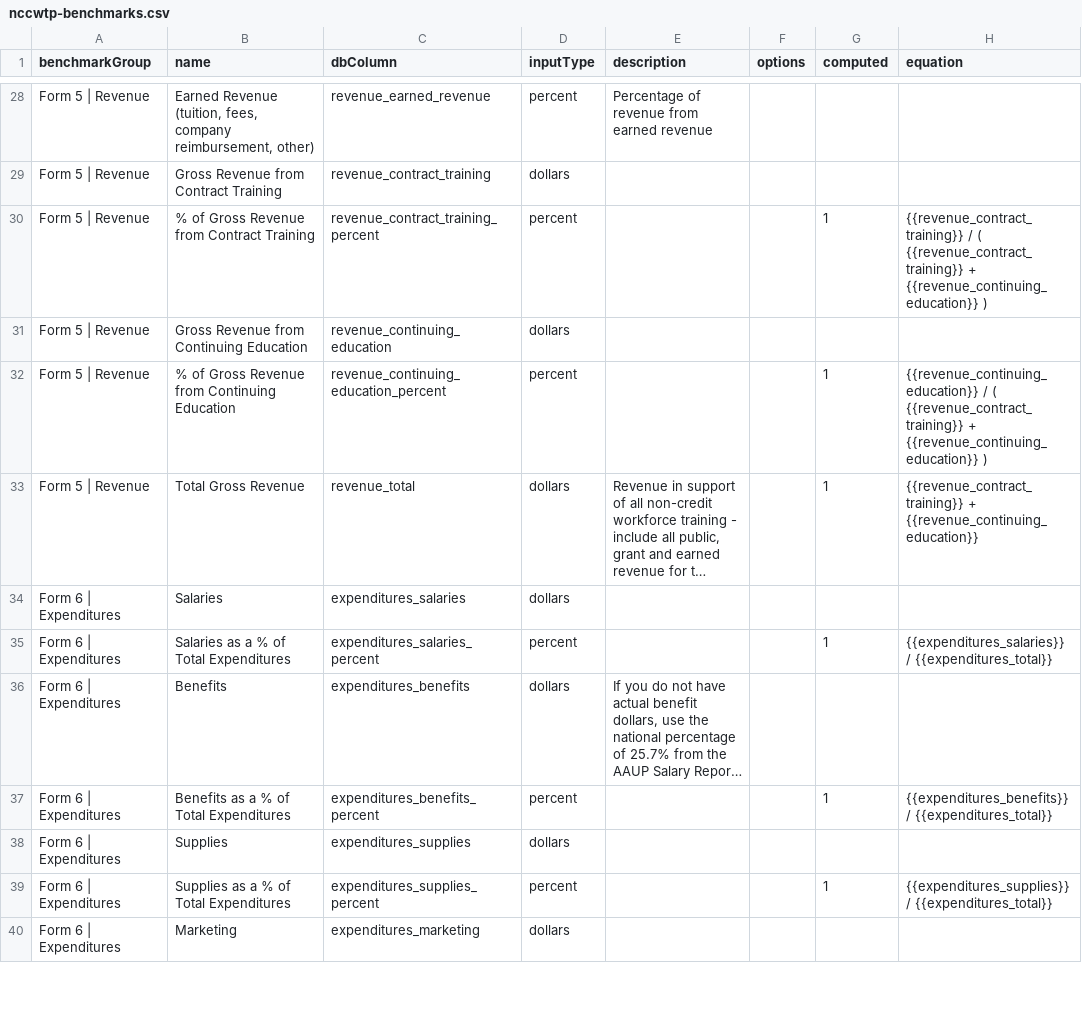
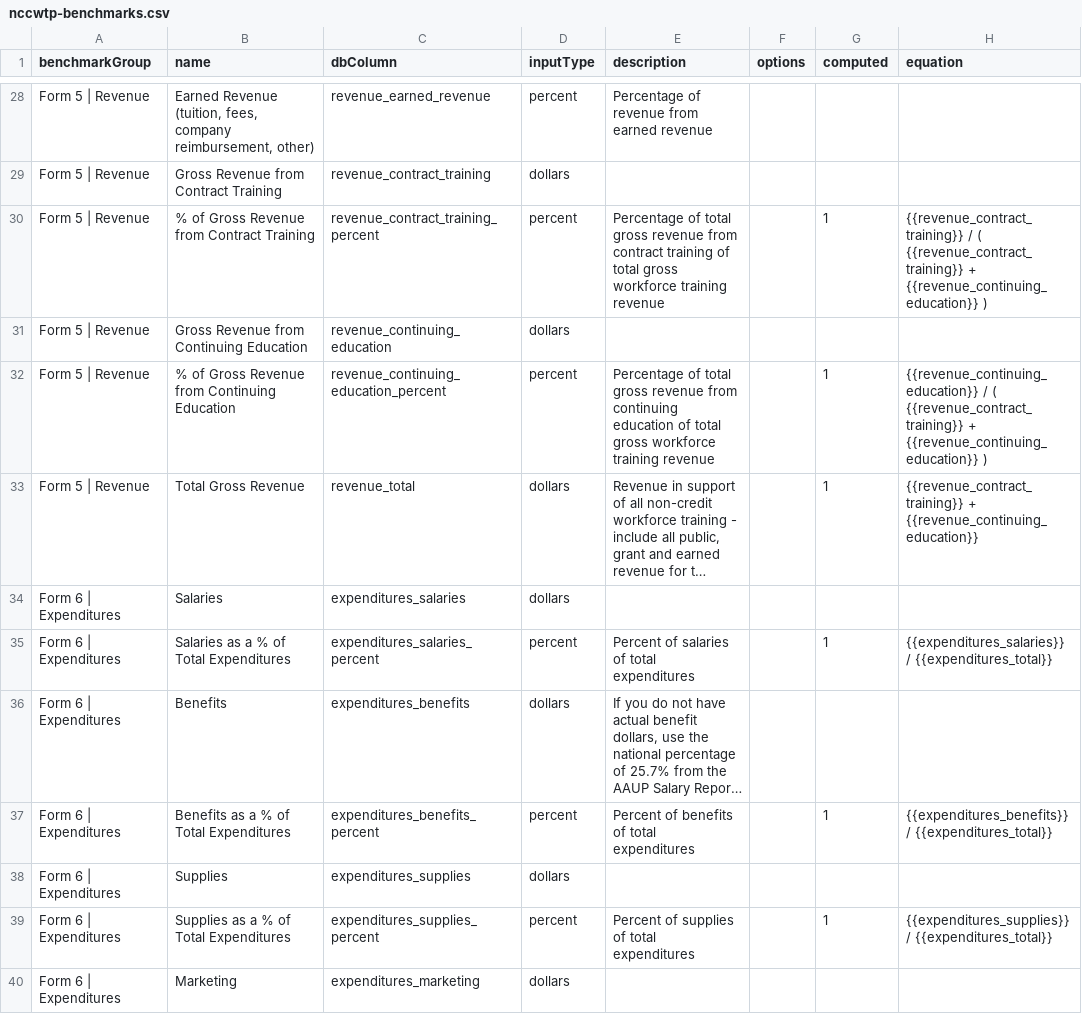
Before and after one commit to personman/mrss, a CSV file: data/imports/nccwtp-benchmarks.csv, drawn as a sheet; only a part is shown, gaps mark what is left out; long unchanged cells end in …; the diff covers the shown part only; the diff names each change by its address in the sheet, - before the commit and + after, or states it on an @@ line.

```diff
--- a/data/imports/nccwtp-benchmarks.csv
+++ b/data/imports/nccwtp-benchmarks.csv
-E30 (description): (empty)
+E30 (description): Percentage of total gross revenue from contract training of total gross workforce training revenue
-E32 (description): (empty)
+E32 (description): Percentage of total gross revenue from continuing education of total gross workforce training revenue
-E35 (description): (empty)
+E35 (description): Percent of salaries of total expenditures
-E37 (description): (empty)
+E37 (description): Percent of benefits of total expenditures
-E39 (description): (empty)
+E39 (description): Percent of supplies of total expenditures
```
Also changed, not shown: 16 edited cells elsewhere in this file.
